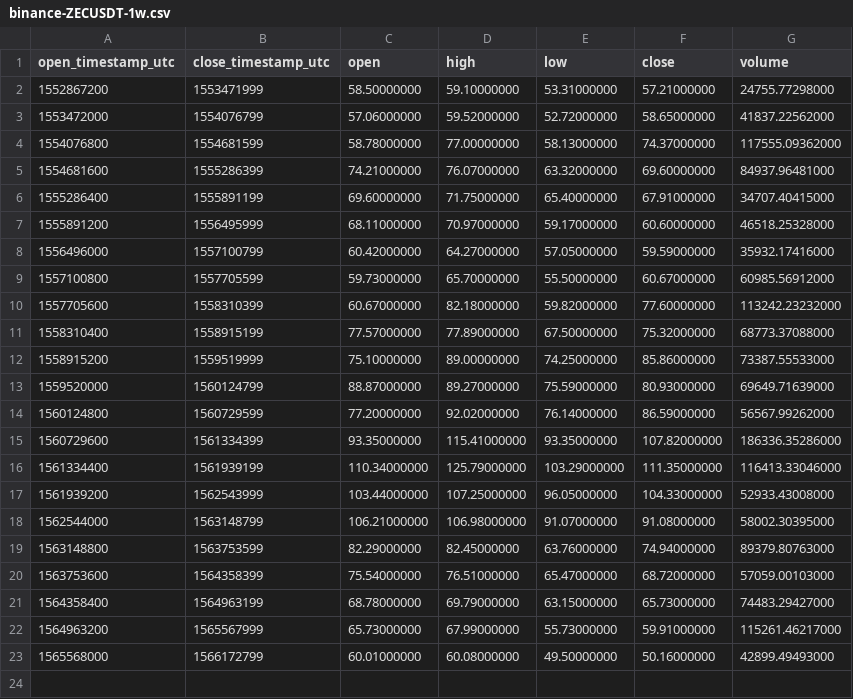
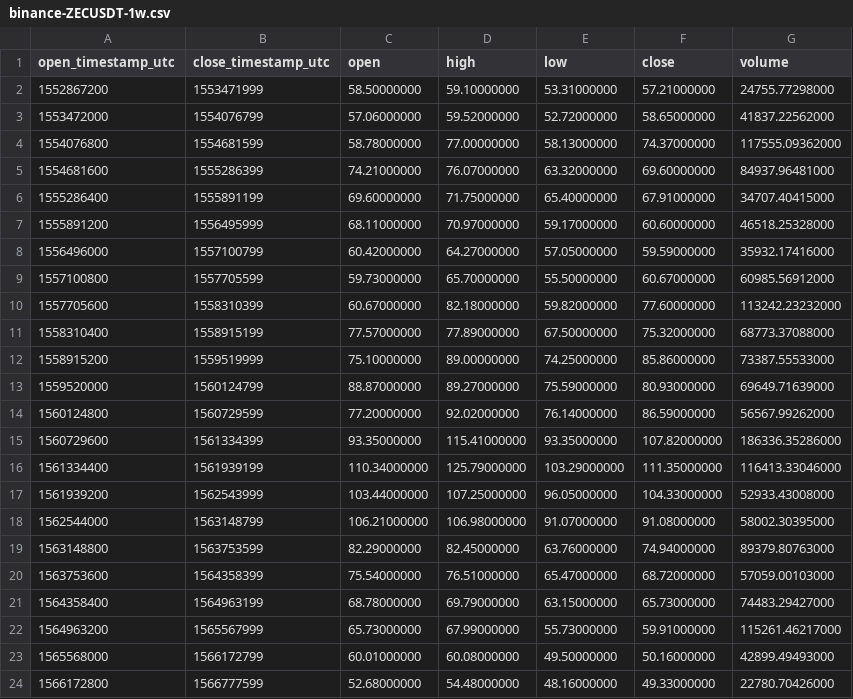
Before and after one commit to cryptobigbro/binance-ZECUSDT, a CSV file: binance-ZECUSDT-1w.csv, drawn as a sheet.

```diff
--- a/binance-ZECUSDT-1w.csv
+++ b/binance-ZECUSDT-1w.csv
@@ -23 +23,2 @@ open_timestamp_utc,close_timestamp_utc,open,high,low,close,volume
 1565568000,1566172799,60.01000000,60.08000000,49.50000000,50.16000000,42899.49493000
+1566172800,1566777599,52.68000000,54.48000000,48.16000000,49.33000000,22780.70426000
```
Also changed, not shown: binance-ZECUSDT-1d.csv, binance-ZECUSDT-1h.csv.
